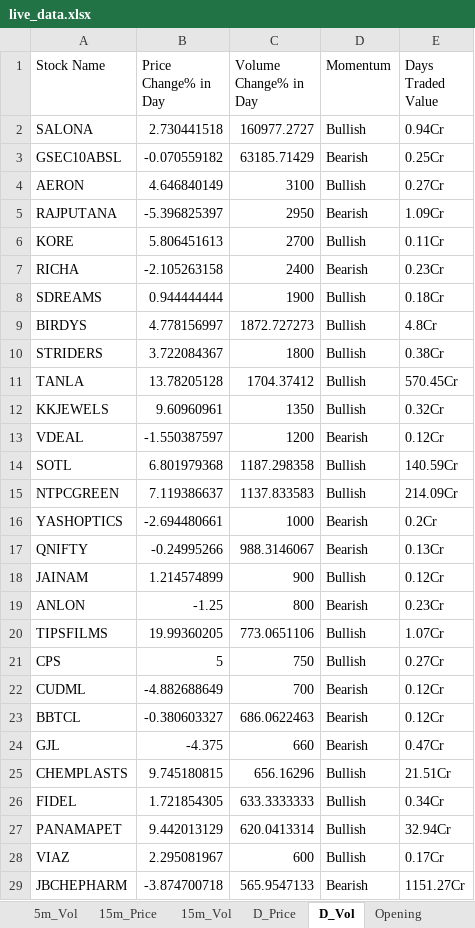
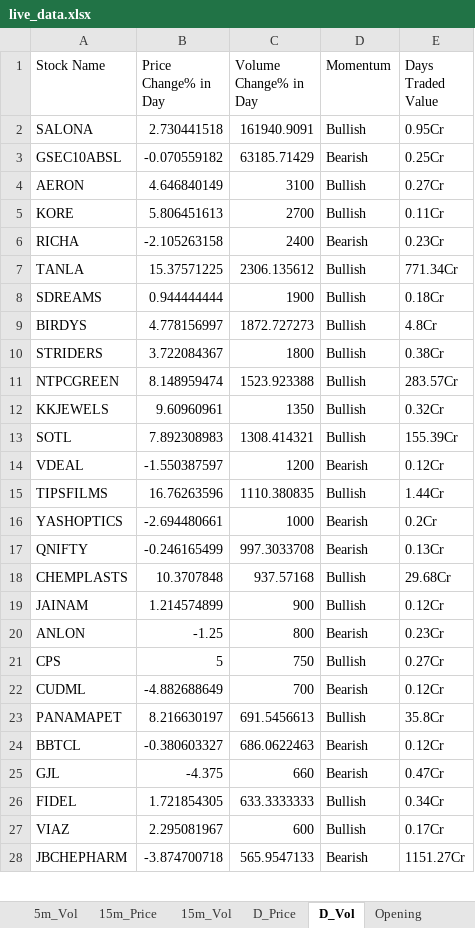
Before and after one commit to srbsharma92/priceAction2, an Excel workbook: data/live_data.xlsx, sheet D_Vol, drawn as a sheet; only a part is shown; values as stored, in another font and other column widths than the file's, no borders; removed rows and columns are numbered as before the commit, all else as after; the diff covers the shown part only; the diff names each change by its address in the sheet, - before the commit and + after, or states it on an @@ line.

```diff
--- a/data/live_data.xlsx (sheet D_Vol)
+++ b/data/live_data.xlsx (sheet D_Vol)
-C2 (Volume Change% in Day): 160977.2727
+C2 (Volume Change% in Day): 161940.9091
-E2 (Days Traded Value): 0.94Cr
+E2 (Days Traded Value): 0.95Cr
-row 5: RAJPUTANA | -5.396825397 | 2950 | Bearish | 1.09Cr
+row 7: TANLA | 15.37571225 | 2306.135612 | Bullish | 771.34Cr
-row 11: TANLA | 13.78205128 | 1704.37412 | Bullish | 570.45Cr
+row 11: NTPCGREEN | 8.148959474 | 1523.923388 | Bullish | 283.57Cr
+row 13: SOTL | 7.892308983 | 1308.414321 | Bullish | 155.39Cr
-row 14: SOTL | 6.801979368 | 1187.298358 | Bullish | 140.59Cr
-row 15: NTPCGREEN | 7.119386637 | 1137.833583 | Bullish | 214.09Cr
+row 15: TIPSFILMS | 16.76263596 | 1110.380835 | Bullish | 1.44Cr
-B17 (Price Change% in Day): -0.24995266
+B17 (Price Change% in Day): -0.246165499
-C17 (Volume Change% in Day): 988.3146067
+C17 (Volume Change% in Day): 997.3033708
+row 18: CHEMPLASTS | 10.3707848 | 937.57168 | Bullish | 29.68Cr
-row 20: TIPSFILMS | 19.99360205 | 773.0651106 | Bullish | 1.07Cr
+row 23: PANAMAPET | 8.216630197 | 691.5456613 | Bullish | 35.8Cr
-row 25: CHEMPLASTS | 9.745180815 | 656.16296 | Bullish | 21.51Cr
-row 27: PANAMAPET | 9.442013129 | 620.0413314 | Bullish | 32.94Cr
```
Also changed, not shown: 3 added rows, 1 removed row and 3 edited cells elsewhere in this sheet, sheet D_Price, sheet 5m_Vol, sheet 15m_Vol, sheet 15m_Price, sheet 5m_Price, sheet Opening, 1 more sheet.
